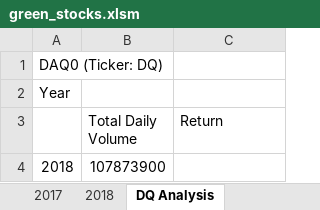
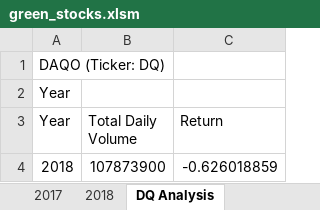
Before and after one commit to Christinas1990/Stock-Analysis, an Excel workbook: green_stocks.xlsm, sheet DQ Analysis, drawn as a sheet; values as stored, in another font and other column widths than the file's, no borders; the diff names each change by its address in the sheet, - before the commit and + after, or states it on an @@ line.

Commit message:
Add files via upload

```diff
--- a/green_stocks.xlsm (sheet DQ Analysis)
+++ b/green_stocks.xlsm (sheet DQ Analysis)
-A1 (Year): DAQ0 (Ticker: DQ)
+A1 (Year): DAQO (Ticker: DQ)
-A3: (empty)
+A3: Year
-C4 (Return): (empty)
+C4 (Return): -0.626018859
```
